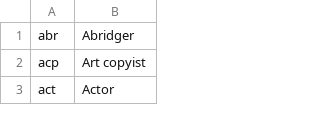
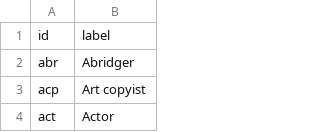
Before and after one commit to alxp/islandty, a CSV file: src/_data/islandoraRelators.csv, drawn as a sheet; only a part is shown; the diff names each change by its address in the sheet, - before the commit and + after, or states it on an @@ line.

```diff
--- a/src/_data/islandoraRelators.csv
+++ b/src/_data/islandoraRelators.csv
+row 1: id | label
```
Also changed, not shown: 5 other files.
